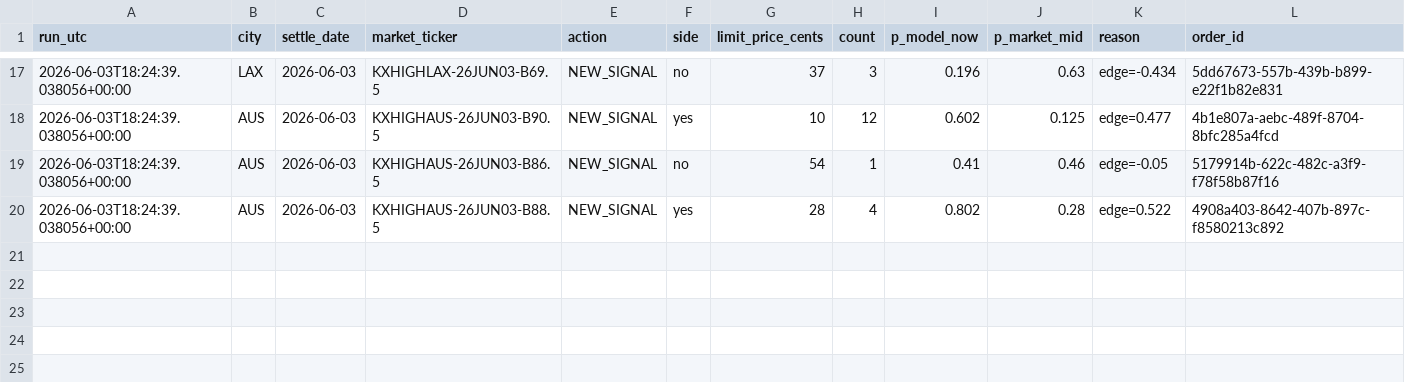
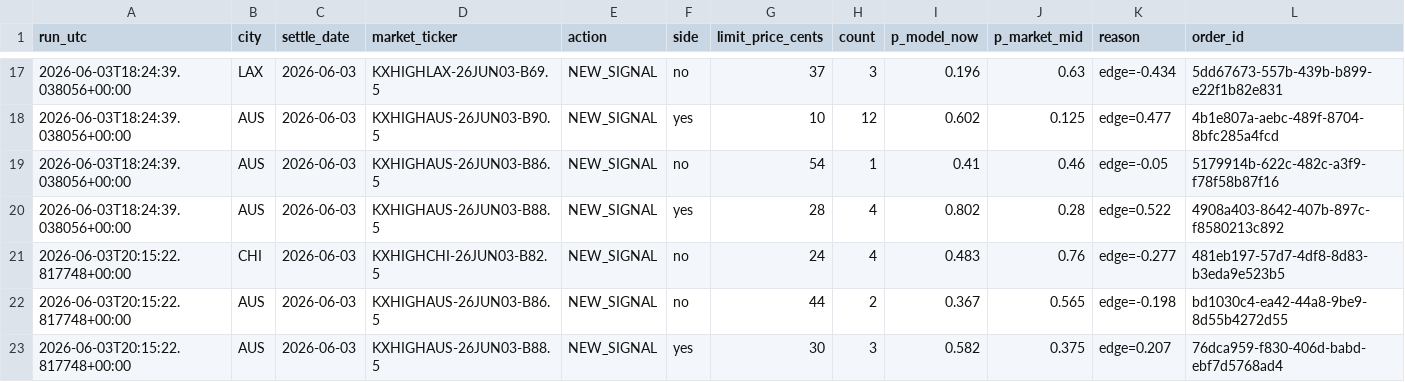
Before and after one commit to juliettemorrell/kalshi-test, a CSV file: data/midday_actions.csv, drawn as a sheet; only a part is shown, gaps mark what is left out; rows hold the shown columns only; the diff names each change by its address in the sheet, - before the commit and + after, or states it on an @@ line.

Commit message:
afternoon 2026-06-03T20:17:05

```diff
--- a/data/midday_actions.csv
+++ b/data/midday_actions.csv
+row 21: 2026-06-03T20:15:22.817748+00:00 | CHI | 2026-06-03 | KXHIGHCHI-26JUN03-B82.5 | NEW_SIGNAL | no | 24 | 4 | 0.483 | 0.76 | edge=-0.277 | 481eb197-57d7-4df8-8d83-b3eda9e523b5
+row 22: 2026-06-03T20:15:22.817748+00:00 | AUS | 2026-06-03 | KXHIGHAUS-26JUN03-B86.5 | NEW_SIGNAL | no | 44 | 2 | 0.367 | 0.565 | edge=-0.198 | bd1030c4-ea42-44a8-9be9-8d55b4272d55
+row 23: 2026-06-03T20:15:22.817748+00:00 | AUS | 2026-06-03 | KXHIGHAUS-26JUN03-B88.5 | NEW_SIGNAL | yes | 30 | 3 | 0.582 | 0.375 | edge=0.207 | 76dca959-f830-406d-babd-ebf7d5768ad4
```
